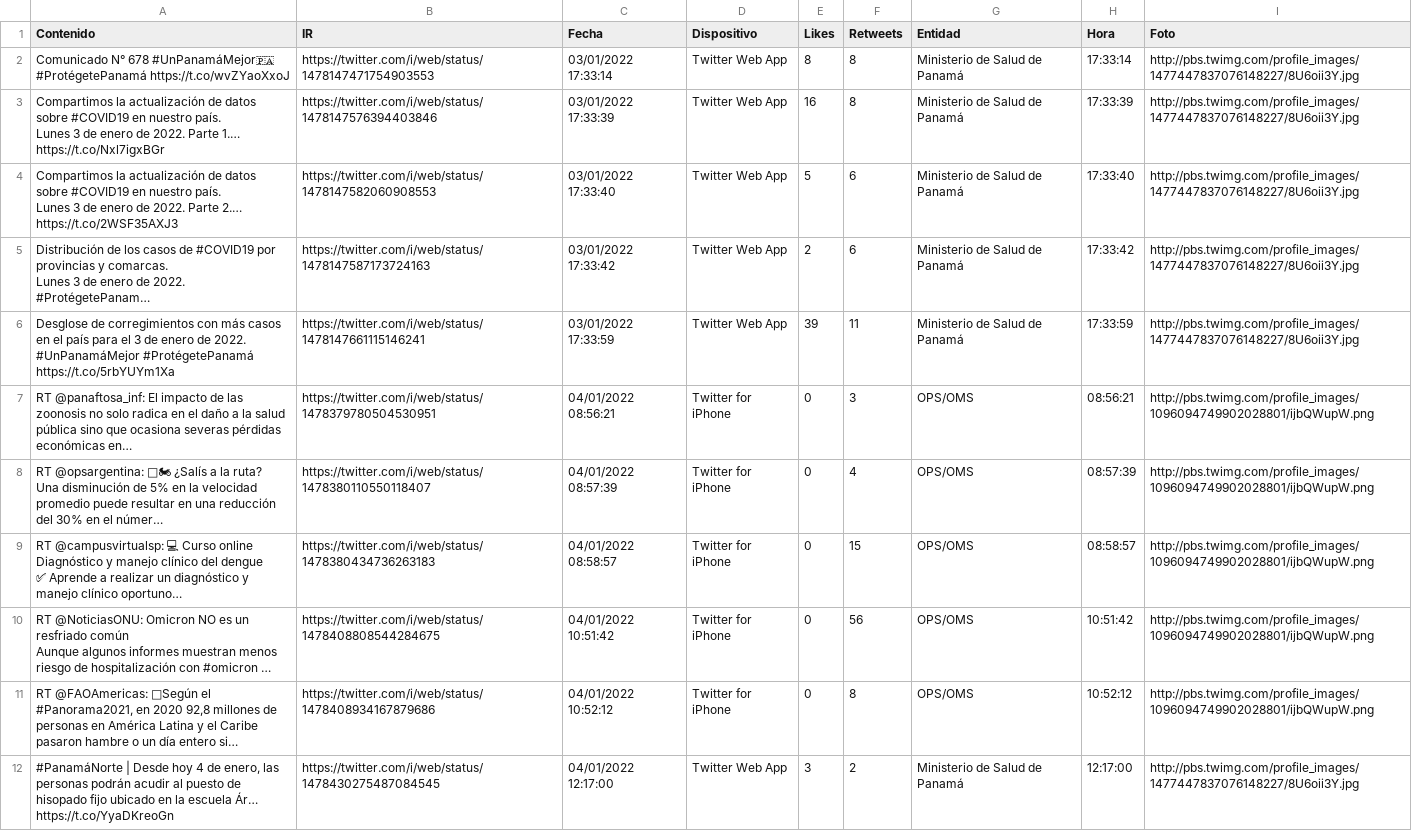
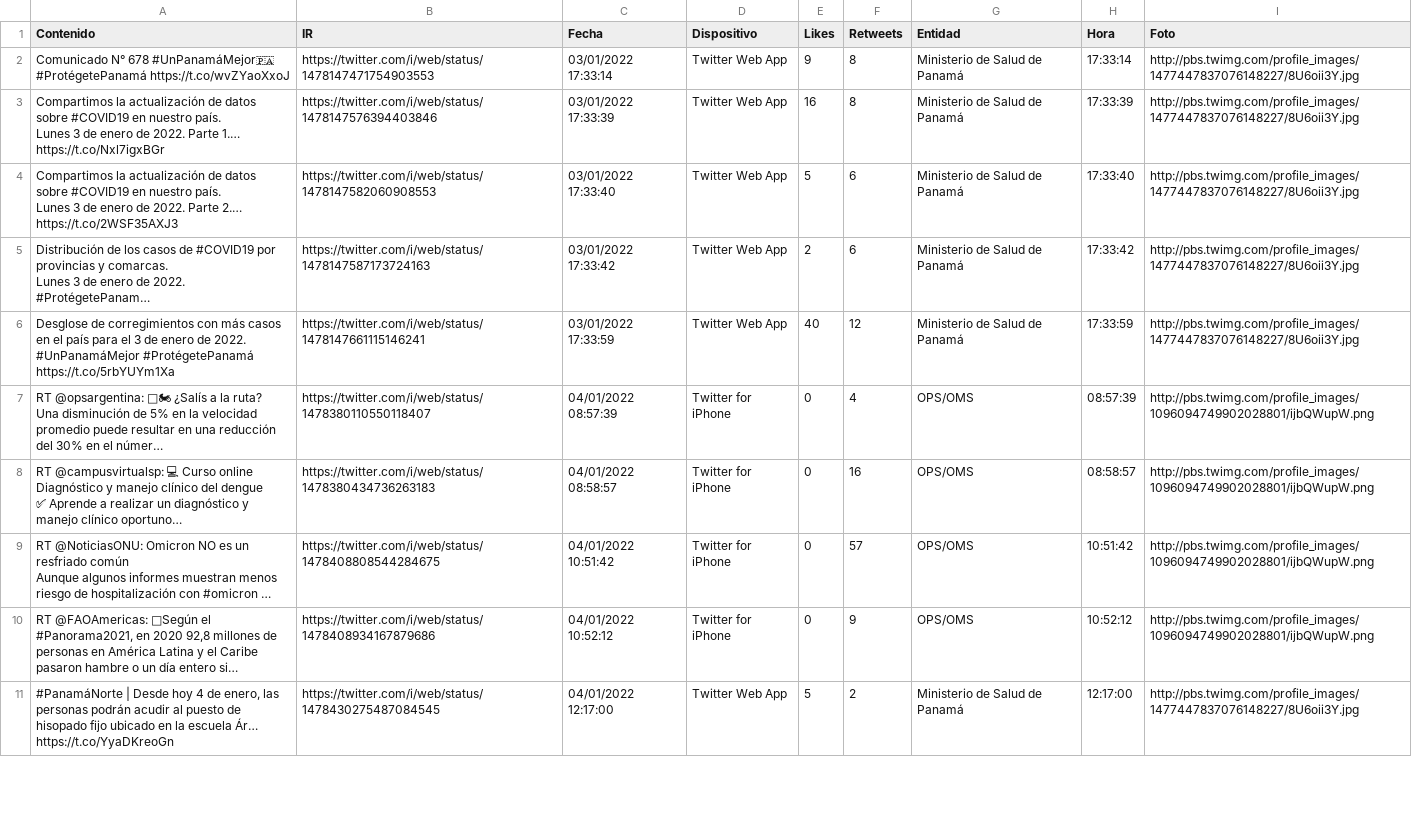
Before and after one commit to Sud-Austral/Datos_Panama, a CSV file: tweeter/tweeter.csv, drawn as a sheet; only a part is shown; long unchanged cells end in …; removed rows and columns are numbered as before the commit, all else as after; the diff covers the shown part only; the diff names each change by its address in the sheet, - before the commit and + after, or states it on an @@ line.

Commit message:
Update automatico via Actualizar 01-04-2022 22-30-47

```diff
--- a/tweeter/tweeter.csv
+++ b/tweeter/tweeter.csv
-E2 (Likes): 8
+E2 (Likes): 9
-E6 (Likes): 39
+E6 (Likes): 40
-F6 (Retweets): 11
+F6 (Retweets): 12
-row 7: RT @panaftosa_inf: El impacto de las zoonosis no solo radica en el daño a la salud pública sino que ocasiona severas pérdidas económicas en… | https://twitter.com/i/web/status/1478379780504530951 | 04/01/2022 08:56:21 | Twitter for iPhone | 0 | 3 | OPS/OMS | 08:56:21 | http://pbs.twimg.com/profile_images/1096094749902028801/ijbQWupW.png
-F8 (Retweets): 15
+F8 (Retweets): 16
-F9 (Retweets): 56
+F9 (Retweets): 57
-F10 (Retweets): 8
+F10 (Retweets): 9
-E11 (Likes): 3
+E11 (Likes): 5
```
Also changed, not shown: 1 added row and 11 edited cells elsewhere in this file.
